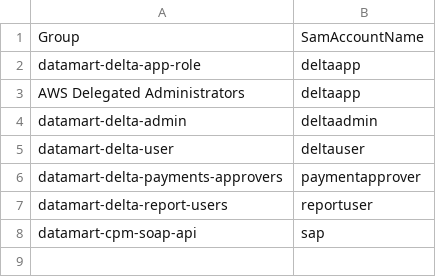
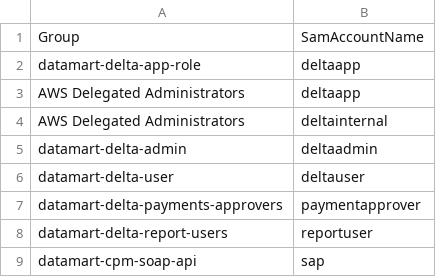
Before and after one commit to communitiesuk/delta-common-infrastructure, a CSV file: manual_scripts/active_directory/users-to-groups.csv, drawn as a sheet; the diff names each change by its address in the sheet, - before the commit and + after, or states it on an @@ line.

```diff
--- a/manual_scripts/active_directory/users-to-groups.csv
+++ b/manual_scripts/active_directory/users-to-groups.csv
+row 4: AWS Delegated Administrators | deltainternal
```
Also changed, not shown: manual_scripts/active_directory/users.csv, 3 other files.
